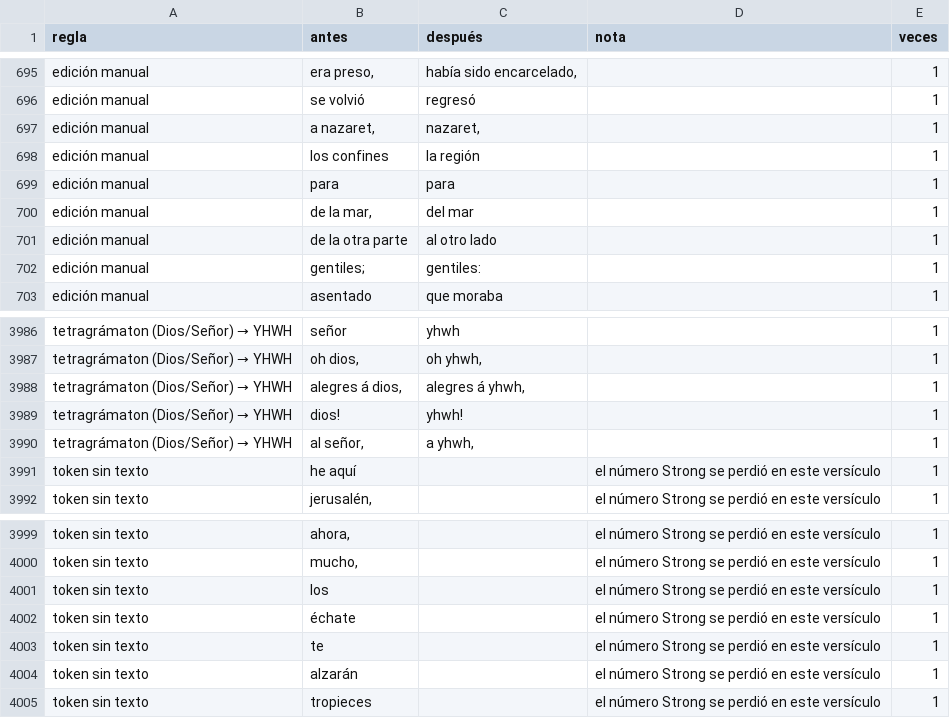
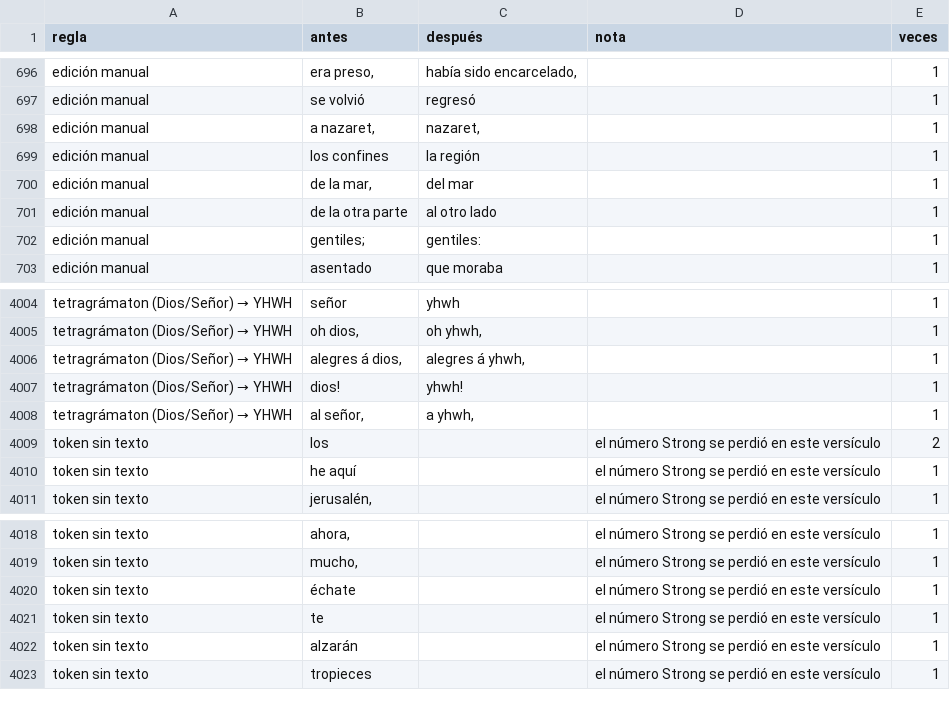
Before and after one commit to saulizar93/bible-app, a CSV file: scripts/rvo/changes/resumen.csv, drawn as a sheet; only a part is shown, gaps mark what is left out; removed rows and columns are numbered as before the commit, all else as after; the diff covers the shown part only; the diff names each change by its address in the sheet, - before the commit and + after, or states it on an @@ line.

```diff
--- a/scripts/rvo/changes/resumen.csv
+++ b/scripts/rvo/changes/resumen.csv
-row 699: edición manual | para | para |  | 1
+row 4009: token sin texto | los |  | el número Strong se perdió en este versículo | 2
-row 4001: token sin texto | los |  | el número Strong se perdió en este versículo | 1
```
Also changed, not shown: 21 added rows elsewhere in this file, 9 other files.
